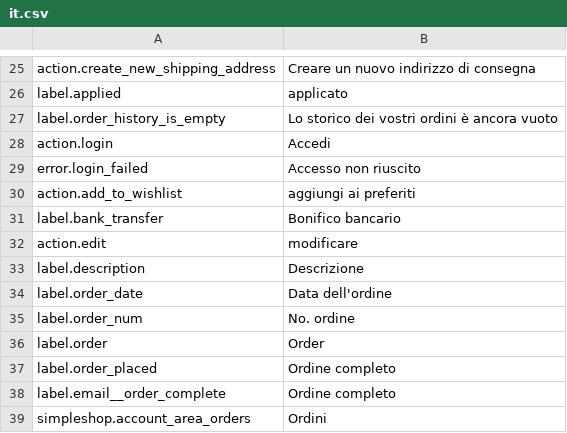
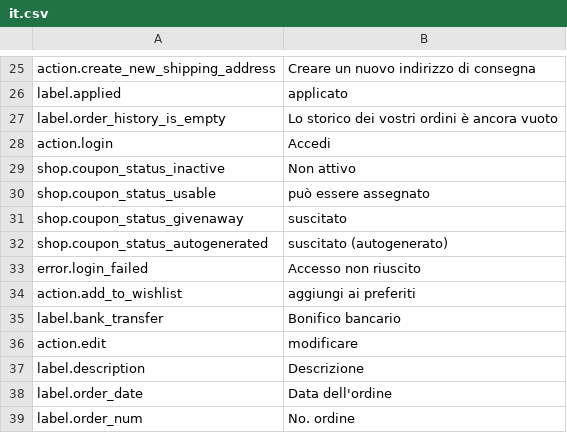
Before and after one commit to kreatifIT/Simpleshop, a CSV file: install/lang/it.csv, drawn as a sheet; only a part is shown, gaps mark what is left out; the shorter side is filled out with more unchanged rows.

Commit message:
coupon status labels added

```diff
--- a/install/lang/it.csv
+++ b/install/lang/it.csv
@@ -28,2 +28,6 @@ label.order_history_is_empty;Lo storico dei vostri ordini è ancora vuoto
 action.login;Accedi
+shop.coupon_status_inactive;Non attivo
+shop.coupon_status_usable;può essere assegnato
+shop.coupon_status_givenaway;suscitato
+shop.coupon_status_autogenerated;suscitato (autogenerato)
 error.login_failed;Accesso non riuscito
```
Also changed, not shown: install/lang/de.csv, install/lang/en.csv.
